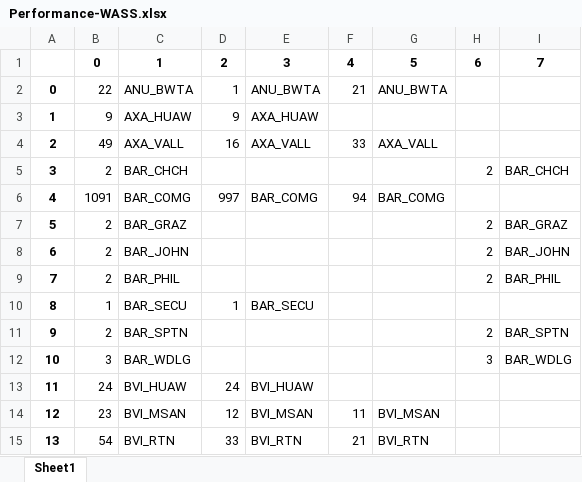
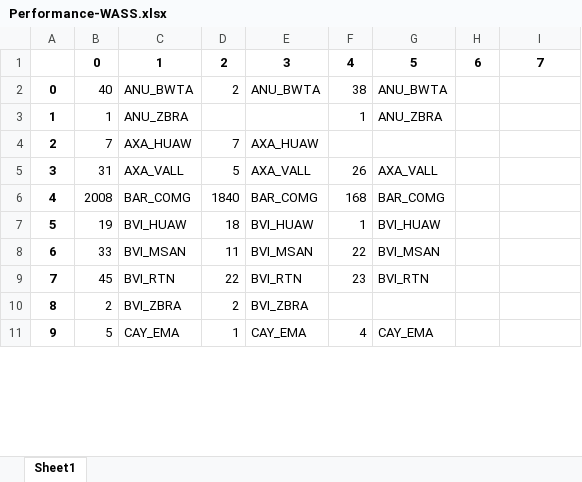
Before and after one commit to jesuslz/ASAP, an Excel workbook: hoy/fallos/Performance-WASS.xlsx, sheet Sheet1, drawn as a sheet; only a part is shown; values as stored, in another font and other column widths than the file's, no borders; removed rows and columns are numbered as before the commit, all else as after; the diff covers the shown part only; the diff names each change by its address in the sheet, - before the commit and + after, or states it on an @@ line.

```diff
--- a/hoy/fallos/Performance-WASS.xlsx (sheet Sheet1)
+++ b/hoy/fallos/Performance-WASS.xlsx (sheet Sheet1)
-B2: 22
+B2: 40
-D2: 1
+D2: 2
-F2: 21
+F2: 38
+row 3: 1 | 1 | ANU_ZBRA |  |  | 1 | ANU_ZBRA
@@ column A renumbered from row 4 down @@
-B4: 9
+B4: 7
-D4: 9
+D4: 7
-B5: 49
+B5: 31
-D5: 16
+D5: 5
-F5: 33
+F5: 26
-row 5: 3 | 2 | BAR_CHCH |  |  |  |  | 2 | BAR_CHCH
-B6: 1091
+B6: 2008
-D6: 997
+D6: 1840
-F6: 94
+F6: 168
-row 7: 5 | 2 | BAR_GRAZ |  |  |  |  | 2 | BAR_GRAZ
-row 8: 6 | 2 | BAR_JOHN |  |  |  |  | 2 | BAR_JOHN
-row 9: 7 | 2 | BAR_PHIL |  |  |  |  | 2 | BAR_PHIL
-row 10: 8 | 1 | BAR_SECU | 1 | BAR_SECU
-row 11: 9 | 2 | BAR_SPTN |  |  |  |  | 2 | BAR_SPTN
-row 12: 10 | 3 | BAR_WDLG |  |  |  |  | 3 | BAR_WDLG
-B7: 24
+B7: 19
-D7: 24
+D7: 18
-F7: (empty)
+F7: 1
-G7: (empty)
+G7: BVI_HUAW
-B8: 23
+B8: 33
-D8: 12
+D8: 11
-F8: 11
+F8: 22
-B9: 54
+B9: 45
-D9: 33
+D9: 22
-F9: 21
+F9: 23
+row 10: 8 | 2 | BVI_ZBRA | 2 | BVI_ZBRA
+row 11: 9 | 5 | CAY_EMA | 1 | CAY_EMA | 4 | CAY_EMA
```
Also changed, not shown: 6 added rows, 8 removed rows and 134 edited cells elsewhere in this sheet, INTE-Performance-JAMU-2018.xlsx, INTE-Performance-WASS-2018.xlsx, 31 other files.
